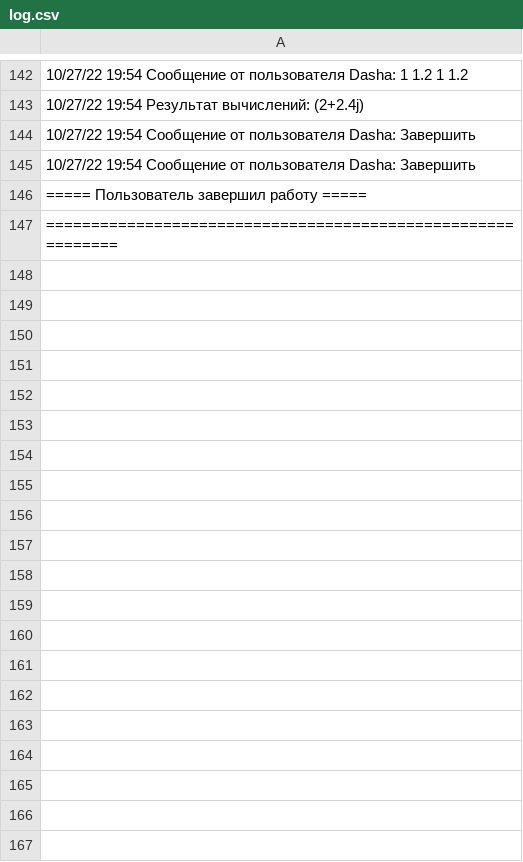
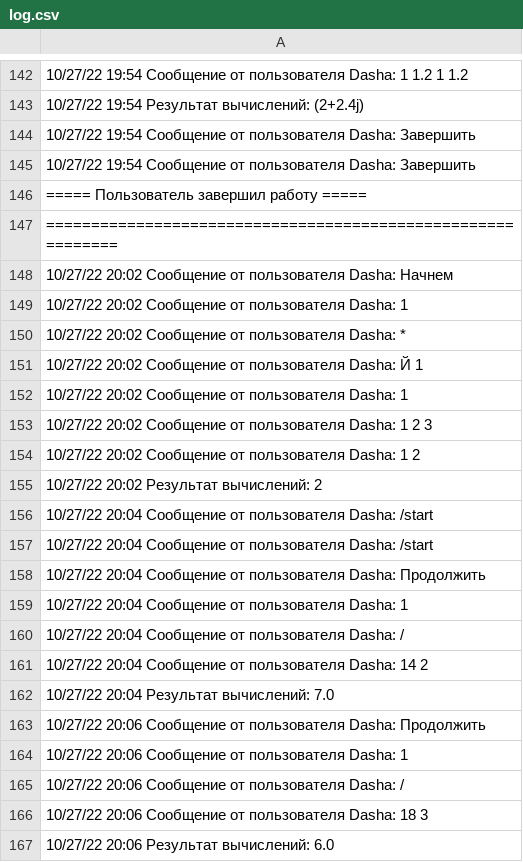
Before and after one commit to EkaterinaShirkevich/Bot_Cal, a CSV file: log.csv, drawn as a sheet; only a part is shown, gaps mark what is left out; the diff covers the shown part only; the diff names each change by its address in the sheet, - before the commit and + after, or states it on an @@ line.

```diff
--- a/log.csv
+++ b/log.csv
+row 148: 10/27/22 20:02 Сообщение от пользователя Dasha: Начнем
+row 149: 10/27/22 20:02 Сообщение от пользователя Dasha: 1
+row 150: 10/27/22 20:02 Сообщение от пользователя Dasha: *
+row 151: 10/27/22 20:02 Сообщение от пользователя Dasha: Й 1
+row 152: 10/27/22 20:02 Сообщение от пользователя Dasha: 1
+row 153: 10/27/22 20:02 Сообщение от пользователя Dasha: 1 2 3
+row 154: 10/27/22 20:02 Сообщение от пользователя Dasha: 1 2
+row 155: 10/27/22 20:02 Результат вычислений: 2
+row 156: 10/27/22 20:04 Сообщение от пользователя Dasha: /start
+row 157: 10/27/22 20:04 Сообщение от пользователя Dasha: /start
+row 158: 10/27/22 20:04 Сообщение от пользователя Dasha: Продолжить
+row 159: 10/27/22 20:04 Сообщение от пользователя Dasha: 1
+row 160: 10/27/22 20:04 Сообщение от пользователя Dasha: /
+row 161: 10/27/22 20:04 Сообщение от пользователя Dasha: 14 2
+row 162: 10/27/22 20:04 Результат вычислений: 7.0
+row 163: 10/27/22 20:06 Сообщение от пользователя Dasha: Продолжить
+row 164: 10/27/22 20:06 Сообщение от пользователя Dasha: 1
+row 165: 10/27/22 20:06 Сообщение от пользователя Dasha: /
+row 166: 10/27/22 20:06 Сообщение от пользователя Dasha: 18 3
+row 167: 10/27/22 20:06 Результат вычислений: 6.0
```
Also changed, not shown: 11 added rows elsewhere in this file, 1 other file.
